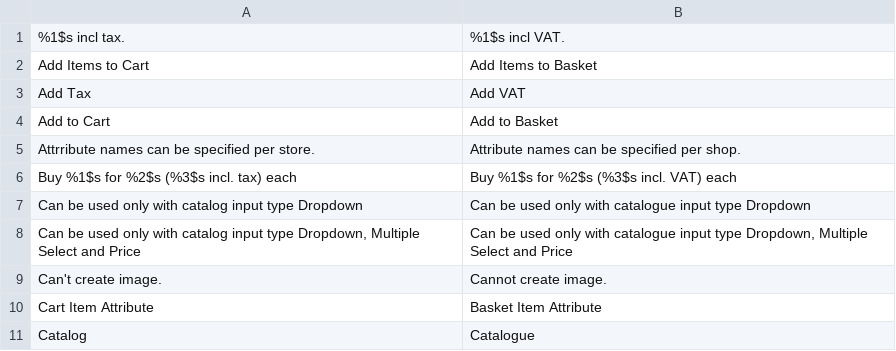
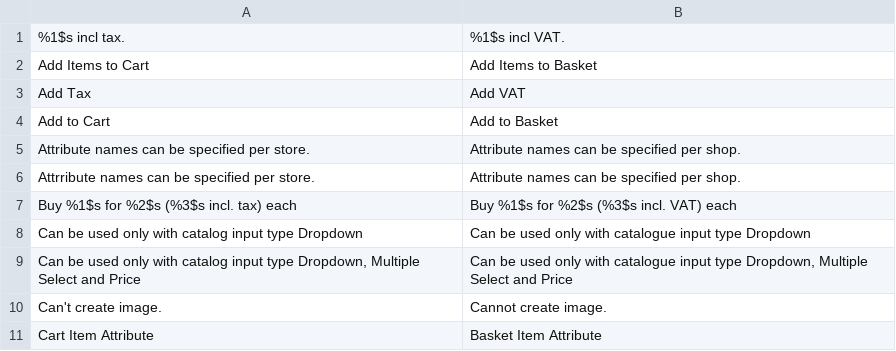
Before and after one commit to MaWoScha/German_LocalePack_en_GB, a CSV file: app/locale/en_GB/Mage_Catalog.csv, drawn as a sheet; only a part is shown; the shorter side is filled out with more unchanged rows.

```diff
--- a/app/locale/en_GB/Mage_Catalog.csv
+++ b/app/locale/en_GB/Mage_Catalog.csv
@@ -4,2 +4,3 @@
 "Add to Cart","Add to Basket"
+"Attribute names can be specified per store.","Attribute names can be specified per shop."
 "Attrribute names can be specified per store.","Attribute names can be specified per shop."
```
Also changed, not shown: app/locale/de_DE/German_LocaleGb.csv, app/locale/en_GB/German_LocaleGb.csv, 8 other files.
